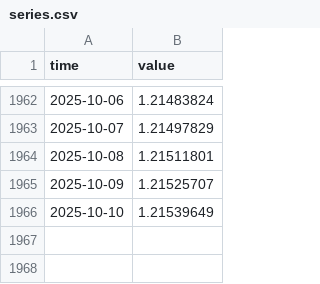
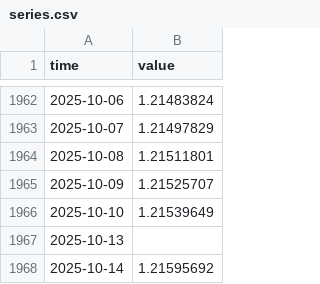
Before and after one commit to minnaheim/us.fred.sofr, a CSV file: data-raw/sofr/series.csv, drawn as a sheet; only a part is shown, gaps mark what is left out; the diff names each change by its address in the sheet, - before the commit and + after, or states it on an @@ line.

Commit message:
opentsi full history init

```diff
--- a/data-raw/sofr/series.csv
+++ b/data-raw/sofr/series.csv
+row 1967: 2025-10-13
+row 1968: 2025-10-14 | 1.21595692
```
